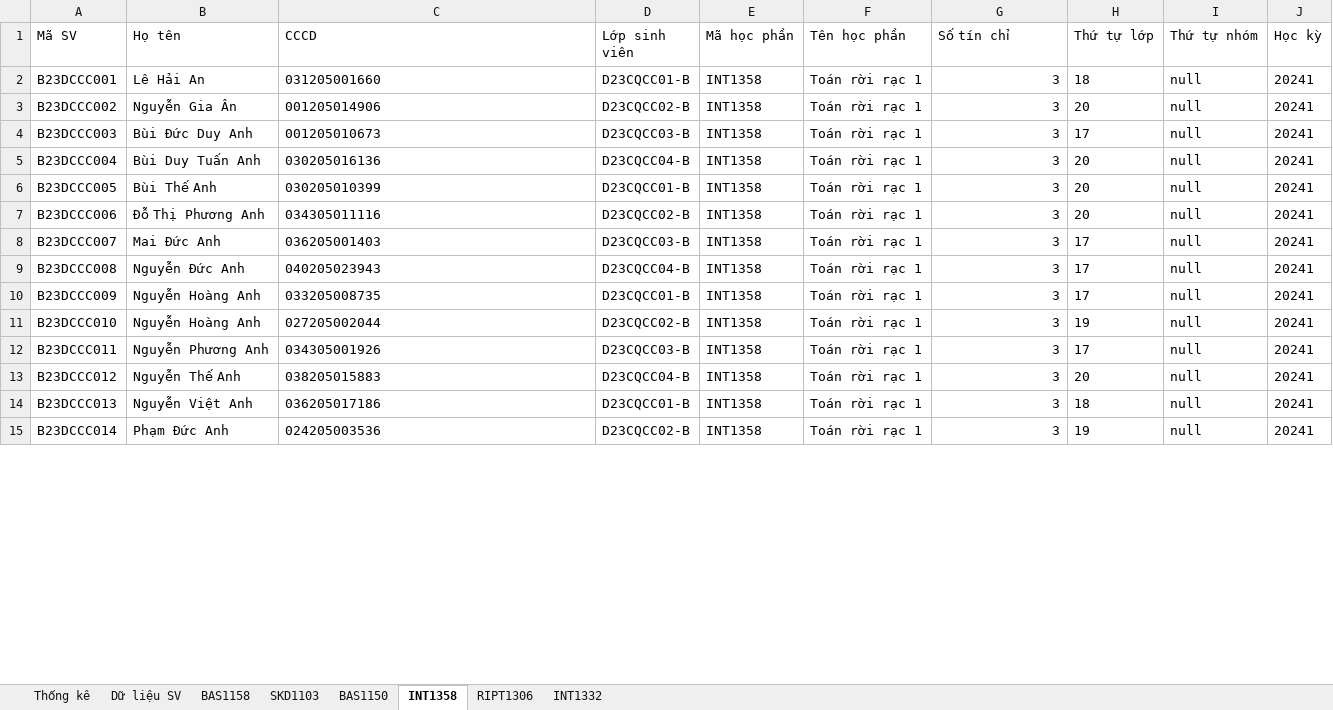
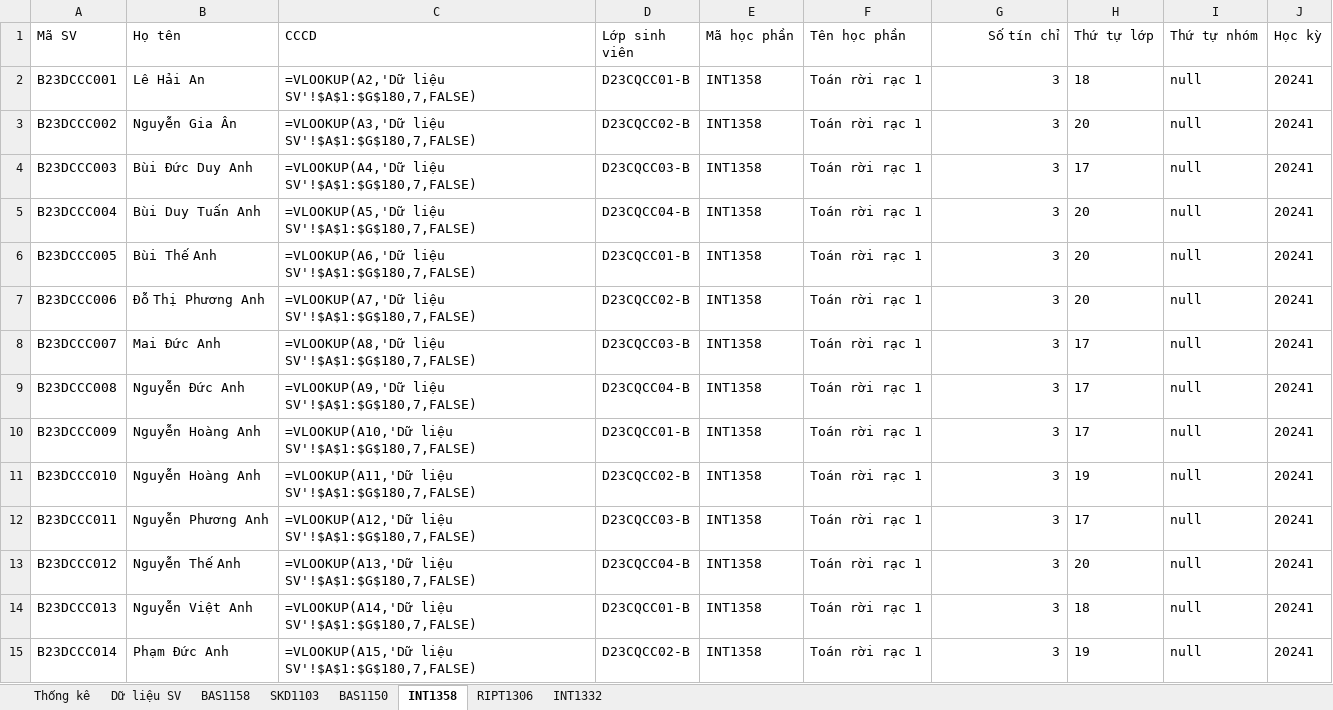
Before and after one commit to nguyenddat/PTIT-AI-receptionist, an Excel workbook: test.xlsx, sheet INT1358, drawn as a sheet; only a part is shown; values as stored, in another font and other column widths than the file's, no borders; formulas without a stored value are shown as written; the diff covers the shown part only; the diff names each change by its address in the sheet, - before the commit and + after, or states it on an @@ line.

```diff
--- a/test.xlsx (sheet INT1358)
+++ b/test.xlsx (sheet INT1358)
-G1 alignment: left
+G1 alignment: right
-C2 (CCCD): 031205001660
+C2 (CCCD): =VLOOKUP(A2,'Dữ liệu SV'!$A$1:$G$180,7,FALSE)
-C3 (CCCD): 001205014906
+C3 (CCCD): =VLOOKUP(A3,'Dữ liệu SV'!$A$1:$G$180,7,FALSE)
-C4 (CCCD): 001205010673
+C4 (CCCD): =VLOOKUP(A4,'Dữ liệu SV'!$A$1:$G$180,7,FALSE)
-C5 (CCCD): 030205016136
+C5 (CCCD): =VLOOKUP(A5,'Dữ liệu SV'!$A$1:$G$180,7,FALSE)
-C6 (CCCD): 030205010399
+C6 (CCCD): =VLOOKUP(A6,'Dữ liệu SV'!$A$1:$G$180,7,FALSE)
-C7 (CCCD): 034305011116
+C7 (CCCD): =VLOOKUP(A7,'Dữ liệu SV'!$A$1:$G$180,7,FALSE)
-C8 (CCCD): 036205001403
+C8 (CCCD): =VLOOKUP(A8,'Dữ liệu SV'!$A$1:$G$180,7,FALSE)
-C9 (CCCD): 040205023943
+C9 (CCCD): =VLOOKUP(A9,'Dữ liệu SV'!$A$1:$G$180,7,FALSE)
-C10 (CCCD): 033205008735
+C10 (CCCD): =VLOOKUP(A10,'Dữ liệu SV'!$A$1:$G$180,7,FALSE)
-C11 (CCCD): 027205002044
+C11 (CCCD): =VLOOKUP(A11,'Dữ liệu SV'!$A$1:$G$180,7,FALSE)
-C12 (CCCD): 034305001926
+C12 (CCCD): =VLOOKUP(A12,'Dữ liệu SV'!$A$1:$G$180,7,FALSE)
-C13 (CCCD): 038205015883
+C13 (CCCD): =VLOOKUP(A13,'Dữ liệu SV'!$A$1:$G$180,7,FALSE)
-C14 (CCCD): 036205017186
+C14 (CCCD): =VLOOKUP(A14,'Dữ liệu SV'!$A$1:$G$180,7,FALSE)
-C15 (CCCD): 024205003536
+C15 (CCCD): =VLOOKUP(A15,'Dữ liệu SV'!$A$1:$G$180,7,FALSE)
```
Also changed, not shown: 160 edited cells elsewhere in this sheet, sheet RIPT1306, sheet INT1332, sheet SKD1103, sheet BAS1150, sheet BAS1158, sheet Thống kê, 10 other files.
